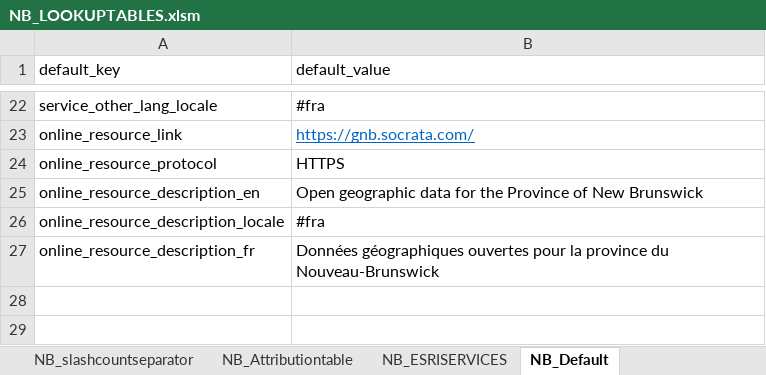
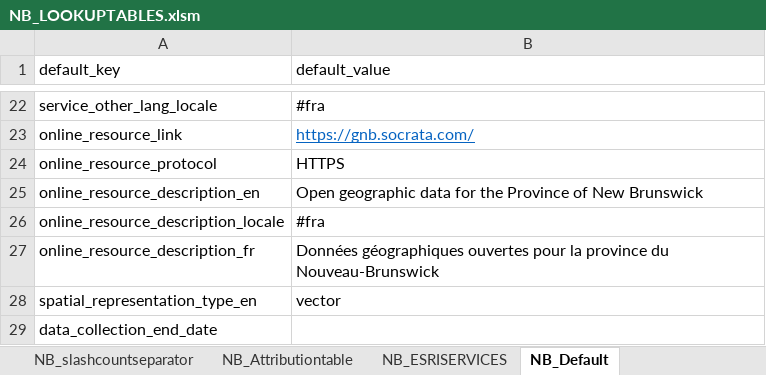
Before and after one commit to federal-geospatial-platform/fgp-metadata-proxy, an Excel workbook: FME_files/LOOKUP_TABLES/NB_LOOKUPTABLES.xlsm, sheet NB_Default, drawn as a sheet; only a part is shown, gaps mark what is left out; values as stored, in another font and other column widths than the file's, no borders; the diff names each change by its address in the sheet, - before the commit and + after, or states it on an @@ line.

```diff
--- a/FME_files/LOOKUP_TABLES/NB_LOOKUPTABLES.xlsm (sheet NB_Default)
+++ b/FME_files/LOOKUP_TABLES/NB_LOOKUPTABLES.xlsm (sheet NB_Default)
+row 28: spatial_representation_type_en | vector
+row 29: data_collection_end_date
```
Also changed, not shown: sheet NB_ESRISERVICES, 2 other files.
